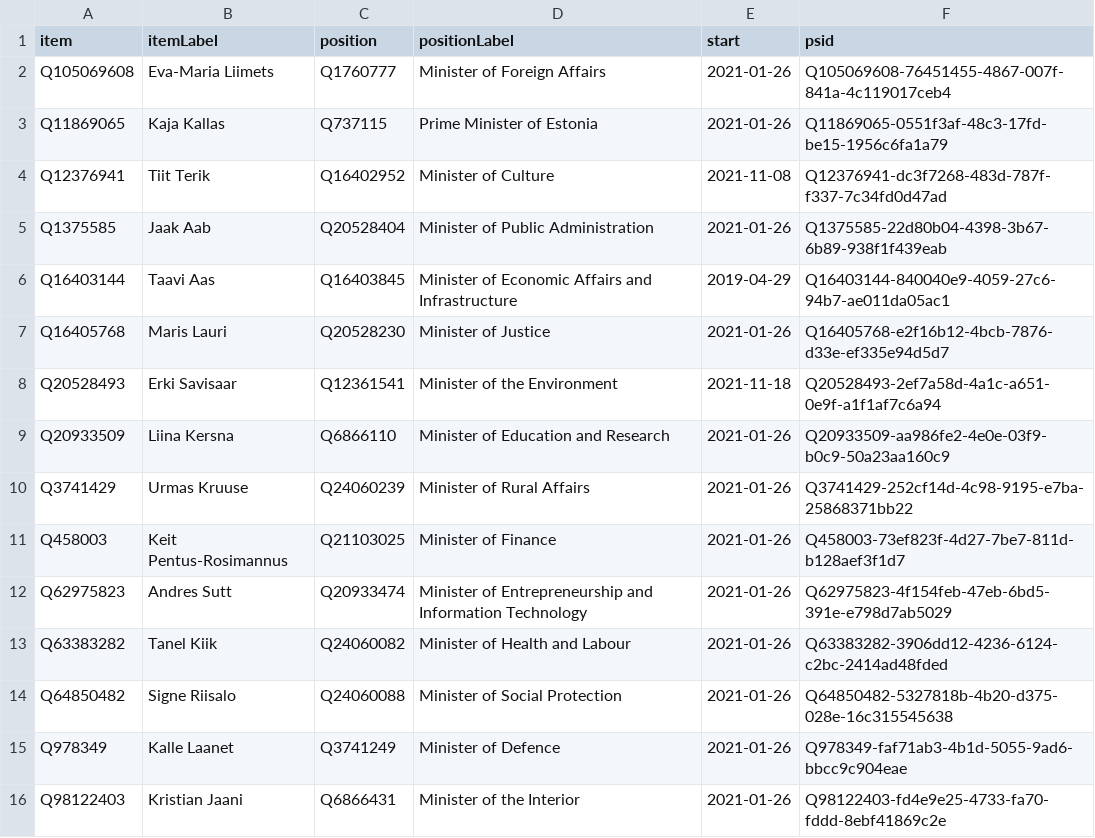
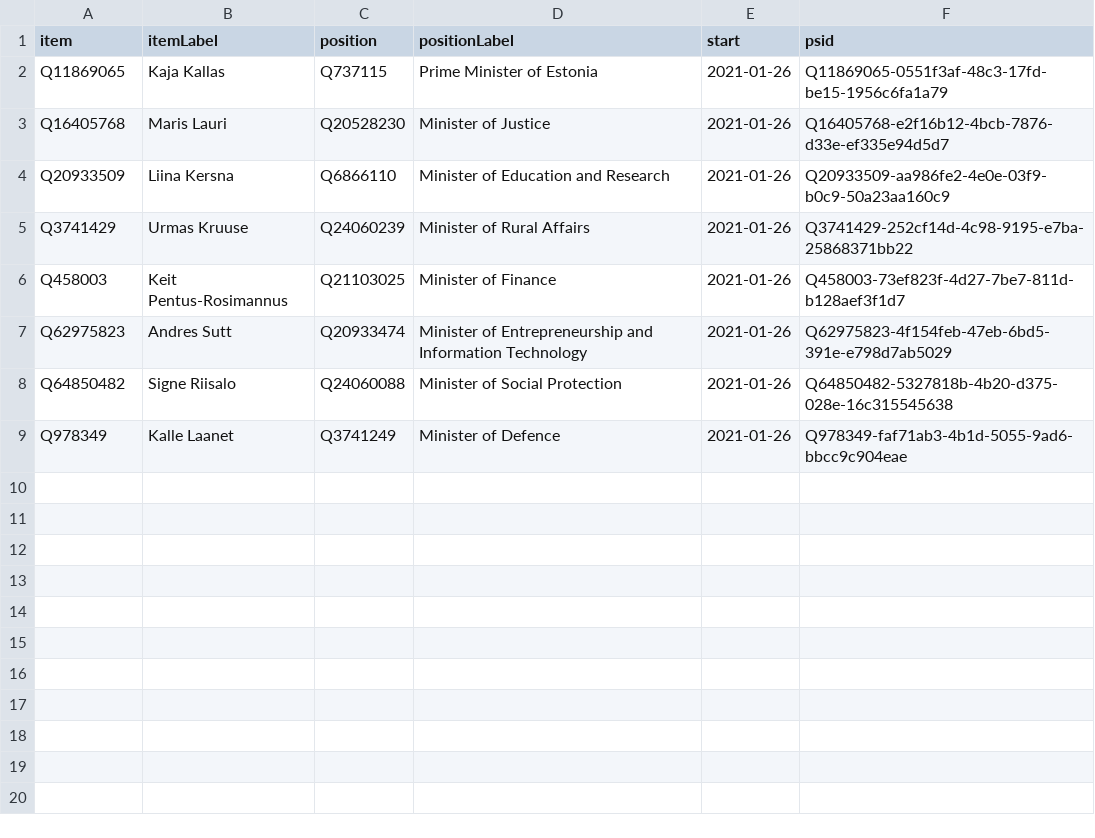
Before and after one commit to every-politician-scrapers/estonia, a CSV file: wikidata/results/current-cabinet.csv, drawn as a sheet.

Commit message:
Run SPARQL queries

```diff
--- a/wikidata/results/current-cabinet.csv
+++ b/wikidata/results/current-cabinet.csv
@@ -1,9 +1,4 @@
 item,itemLabel,position,positionLabel,start,psid
-Q105069608,Eva-Maria Liimets,Q1760777,Minister of Foreign Affairs,2021-01-26,Q105069608-76451455-4867-007f-841a-4c119017ceb4
 Q11869065,Kaja Kallas,Q737115,Prime Minister of Estonia,2021-01-26,Q11869065-0551f3af-48c3-17fd-be15-1956c6fa1a79
-Q12376941,Tiit Terik,Q16402952,Minister of Culture,2021-11-08,Q12376941-dc3f7268-483d-787f-f337-7c34fd0d47ad
-Q1375585,Jaak Aab,Q20528404,Minister of Public Administration,2021-01-26,Q1375585-22d80b04-4398-3b67-6b89-938f1f439eab
-Q16403144,Taavi Aas,Q16403845,Minister of Economic Affairs and Infrastructure,2019-04-29,Q16403144-840040e9-4059-27c6-94b7-ae011da05ac1
 Q16405768,Maris Lauri,Q20528230,Minister of Justice,2021-01-26,Q16405768-e2f16b12-4bcb-7876-d33e-ef335e94d5d7
-Q20528493,Erki Savisaar,Q12361541,Minister of the Environment,2021-11-18,Q20528493-2ef7a58d-4a1c-a651-0e9f-a1f1af7c6a94
 Q20933509,Liina Kersna,Q6866110,Minister of Education and Research,2021-01-26,Q20933509-aa986fe2-4e0e-03f9-b0c9-50a23aa160c9
@@ -12,5 +7,3 @@ Q458003,Keit Pentus-Rosimannus,Q21103025,Minister of Finance,2021-01-26,Q458003-
 Q62975823,Andres Sutt,Q20933474,Minister of Entrepreneurship and Information Technology,2021-01-26,Q62975823-4f154feb-47eb-6bd5-391e-e798d7ab5029
-Q63383282,Tanel Kiik,Q24060082,Minister of Health and Labour,2021-01-26,Q63383282-3906dd12-4236-6124-c2bc-2414ad48fded
 Q64850482,Signe Riisalo,Q24060088,Minister of Social Protection,2021-01-26,Q64850482-5327818b-4b20-d375-028e-16c315545638
 Q978349,Kalle Laanet,Q3741249,Minister of Defence,2021-01-26,Q978349-faf71ab3-4b1d-5055-9ad6-bbcc9c904eae
-Q98122403,Kristian Jaani,Q6866431,Minister of the Interior,2021-01-26,Q98122403-fd4e9e25-4733-fa70-fddd-8ebf41869c2e
```
